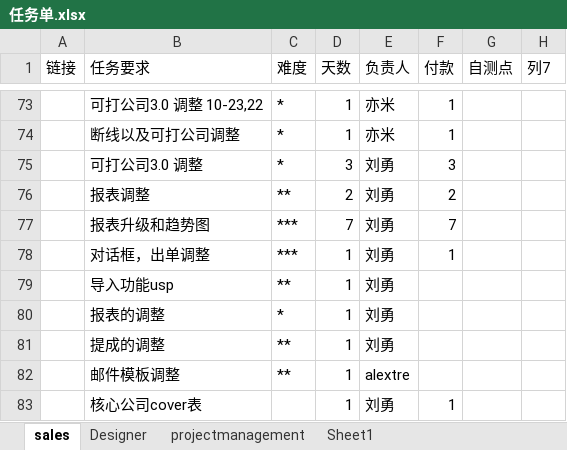
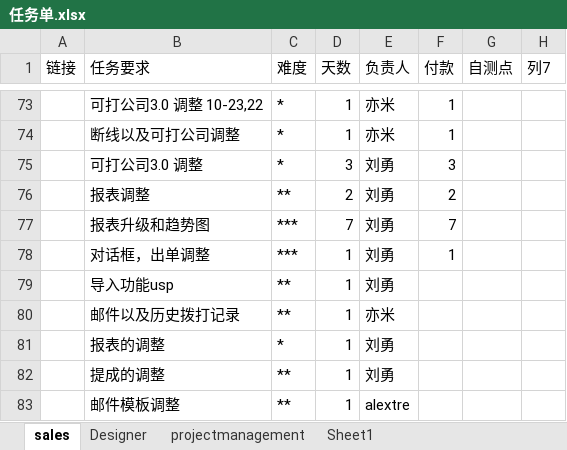
Before and after one commit to andrearustia6/cdmc-sales, an Excel workbook: Tasks/任务单.xlsx, sheet sales, drawn as a sheet; only a part is shown, gaps mark what is left out; the shorter side is filled out with more unchanged rows; values as stored, in another font and other column widths than the file's, no borders; table styles not drawn; the diff names each change by its address in the sheet, - before the commit and + after, or states it on an @@ line.

```diff
--- a/Tasks/任务单.xlsx (sheet sales)
+++ b/Tasks/任务单.xlsx (sheet sales)
+row 80:  | 邮件以及历史拨打记录 | ** | 1 | 亦米
```
Also changed, not shown: sheet projectmanagement, sheet Designer.
